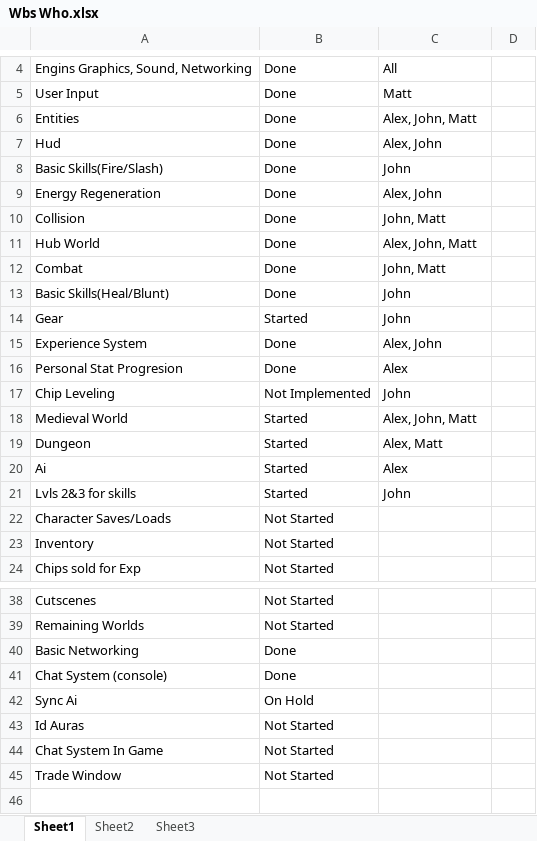
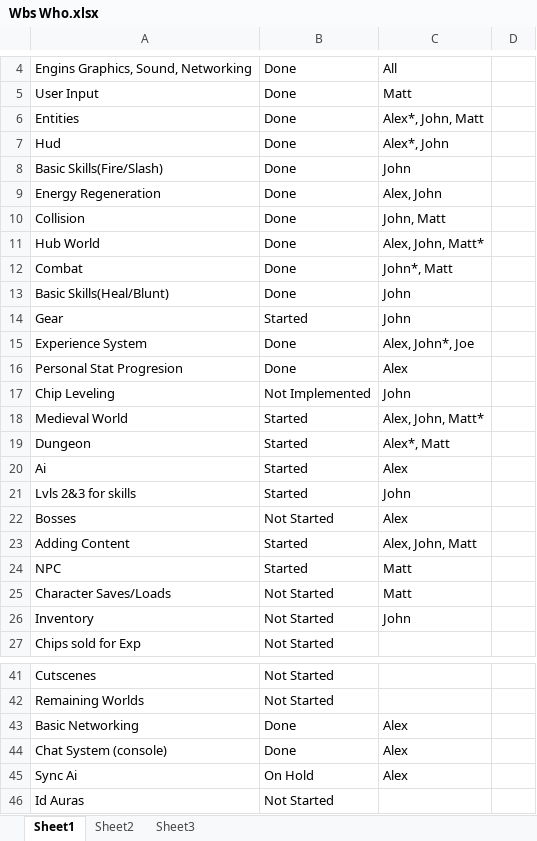
Before and after one commit to mattdude2489/Time-Warrior, an Excel workbook: Senior Project Files/Wbs Who.xlsx, sheet Sheet1, drawn as a sheet; only a part is shown, gaps mark what is left out; the shorter side is filled out with more unchanged rows; values as stored, in another font and other column widths than the file's, no borders; addresses are those after the commit; the diff covers the shown part only; the diff names each change by its address in the sheet, - before the commit and + after, or states it on an @@ line.

```diff
--- a/Senior Project Files/Wbs Who.xlsx (sheet Sheet1)
+++ b/Senior Project Files/Wbs Who.xlsx (sheet Sheet1)
-C6: Alex, John, Matt
+C6: Alex*, John, Matt
-C7: Alex, John
+C7: Alex*, John
-C11: Alex, John, Matt
+C11: Alex, John, Matt*
-C12: John, Matt
+C12: John*, Matt
-C15: Alex, John
+C15: Alex, John*, Joe
-C18: Alex, John, Matt
+C18: Alex, John, Matt*
-C19: Alex, Matt
+C19: Alex*, Matt
+row 22: Bosses | Not Started | Alex
+row 23: Adding Content | Started | Alex, John, Matt
+row 24: NPC | Started | Matt
-C25: (empty)
+C25: Matt
-C26: (empty)
+C26: John
-C43:C45: (empty)
+C43:C45: Alex
```
Also changed, not shown: 2 edited cells elsewhere in this sheet, 5 other files.
